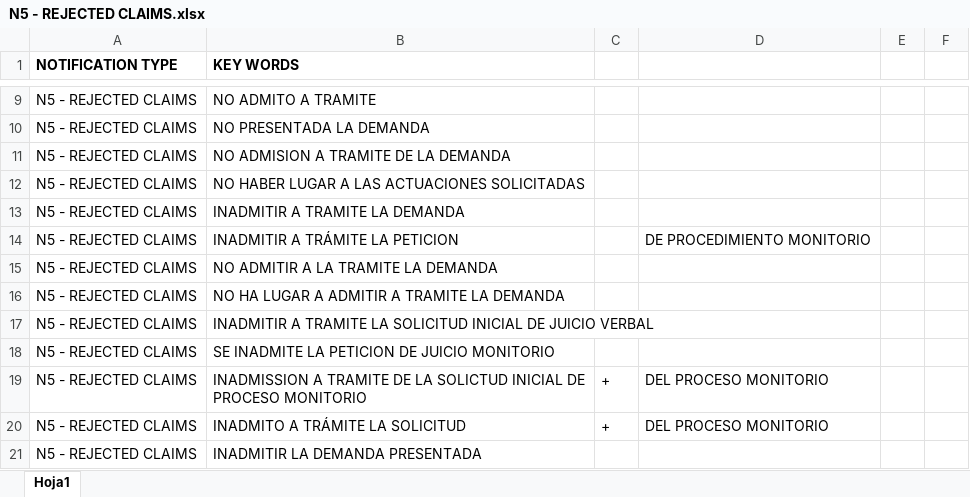
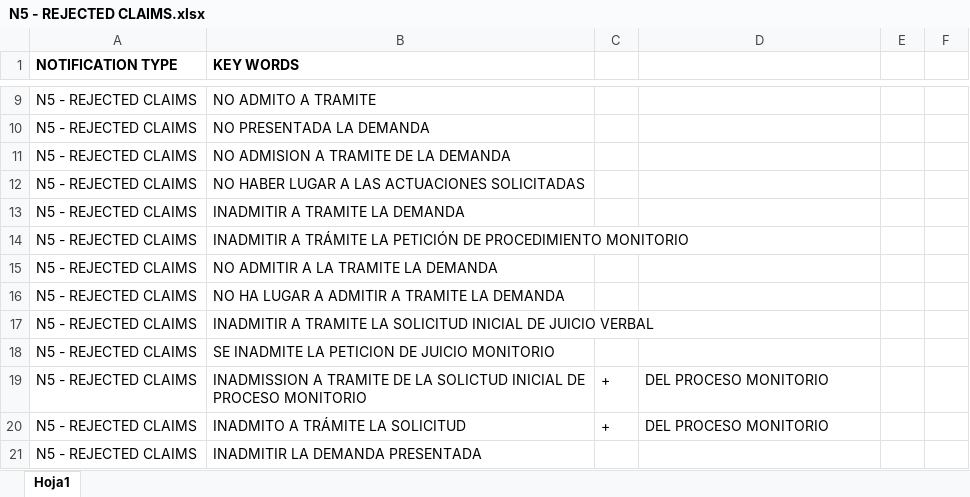
Before and after one commit to avemugandyn/https-github.com-DynamatixAnalyticsPvtLtd-iDCA_Thrymr-tree-racmo_thrymr_engine_live_01112018, an Excel workbook: new_classification_db/N5 - REJECTED CLAIMS.xlsx, sheet Hoja1, drawn as a sheet; only a part is shown, gaps mark what is left out; values as stored, in another font and other column widths than the file's, no borders; the diff names each change by its address in the sheet, - before the commit and + after, or states it on an @@ line.

```diff
--- a/new_classification_db/N5 - REJECTED CLAIMS.xlsx (sheet Hoja1)
+++ b/new_classification_db/N5 - REJECTED CLAIMS.xlsx (sheet Hoja1)
-B14 (KEY WORDS): INADMITIR A TRÁMITE LA PETICION
+B14 (KEY WORDS): INADMITIR A TRÁMITE LA PETICIÓN DE PROCEDIMIENTO MONITORIO
-D14: DE PROCEDIMIENTO MONITORIO
+D14: (empty)
```
Also changed, not shown: 1 other file.
